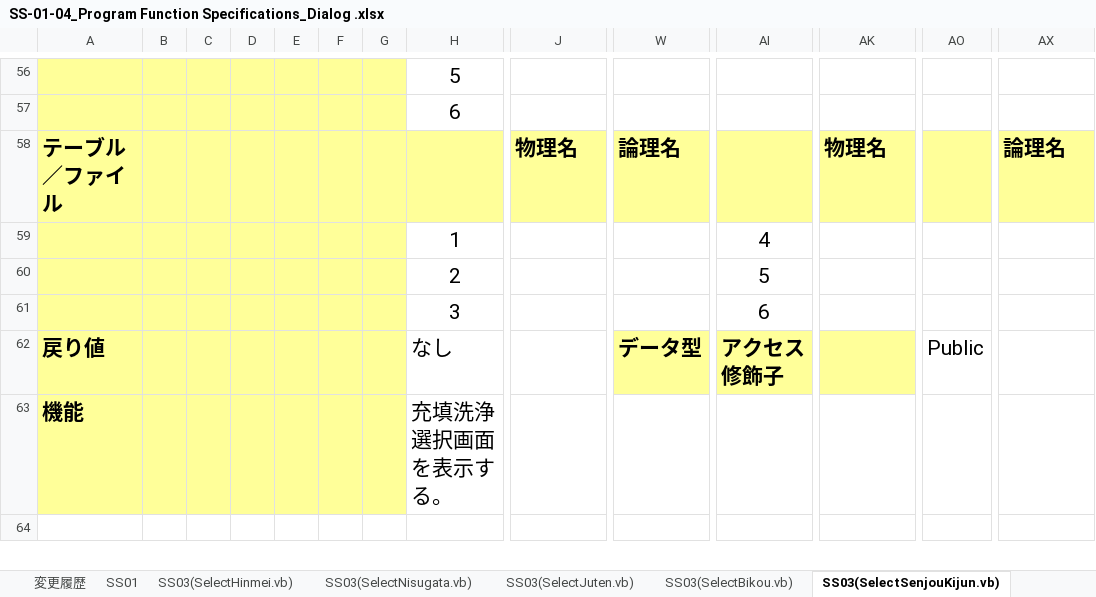
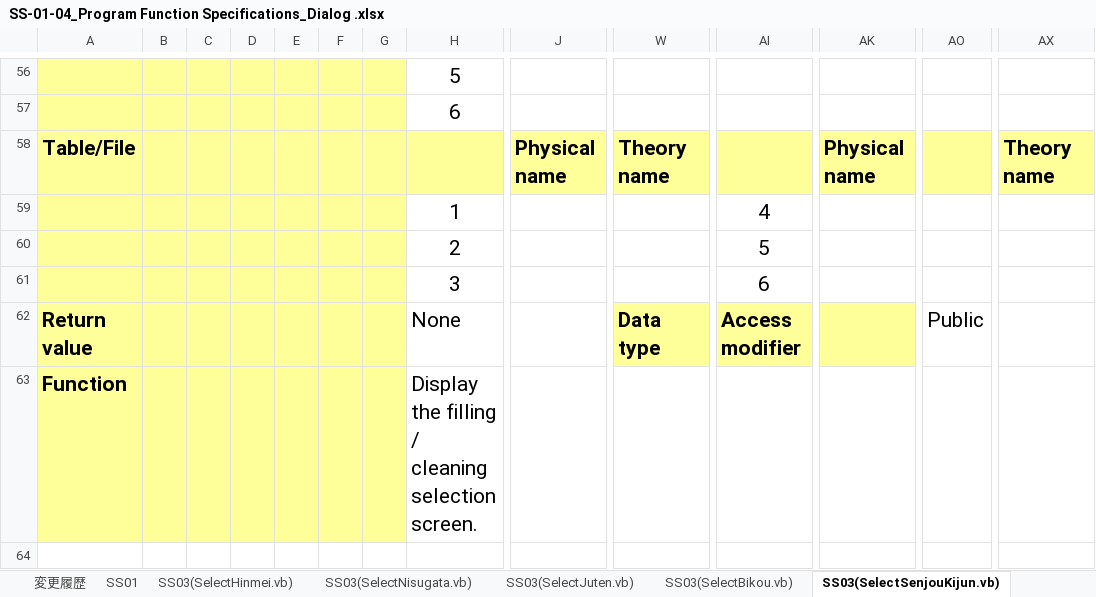
Before and after one commit to ThangTruong19/MyDocs, an Excel workbook: Idemitsu/SS-01-04_Program Function Specifications_Dialog .xlsx, sheet SS03(SelectSenjouKijun.vb), drawn as a sheet; only a part is shown, gaps mark what is left out; values as stored, in another font and other column widths than the file's, no borders; charts and pictures not drawn; removed rows and columns are numbered as before the commit, all else as after; rows hold the shown columns only; the diff covers the shown part only; the diff names each change by its address in the sheet, - before the commit and + after, or states it on an @@ line.

```diff
--- a/Idemitsu/SS-01-04_Program Function Specifications_Dialog .xlsx (sheet SS03(SelectSenjouKijun.vb))
+++ b/Idemitsu/SS-01-04_Program Function Specifications_Dialog .xlsx (sheet SS03(SelectSenjouKijun.vb))
-row 58: テーブル／ファイル |  |  |  |  |  |  |  | 物理名 | 論理名 |  | 物理名 |  | 論理名
+row 58: Table/File |  |  |  |  |  |  |  | Physical name | Theory name |  | Physical name |  | Theory name
-row 62: 戻り値 |  |  |  |  |  |  | なし |  | データ型 | アクセス修飾子 |  | Public
-row 63: 機能 |  |  |  |  |  |  | 充填洗浄選択画面を表示する。
+row 62: Return value |  |  |  |  |  |  | None |  | Data type | Access modifier |  | Public
+row 63: Function |  |  |  |  |  |  | Display the filling / cleaning selection screen.
```
Also changed, not shown: 35 added rows, 35 removed rows and 44 edited cells elsewhere in this sheet, sheet SS03(SelectBikou.vb), sheet SS03(SelectJuten.vb).
